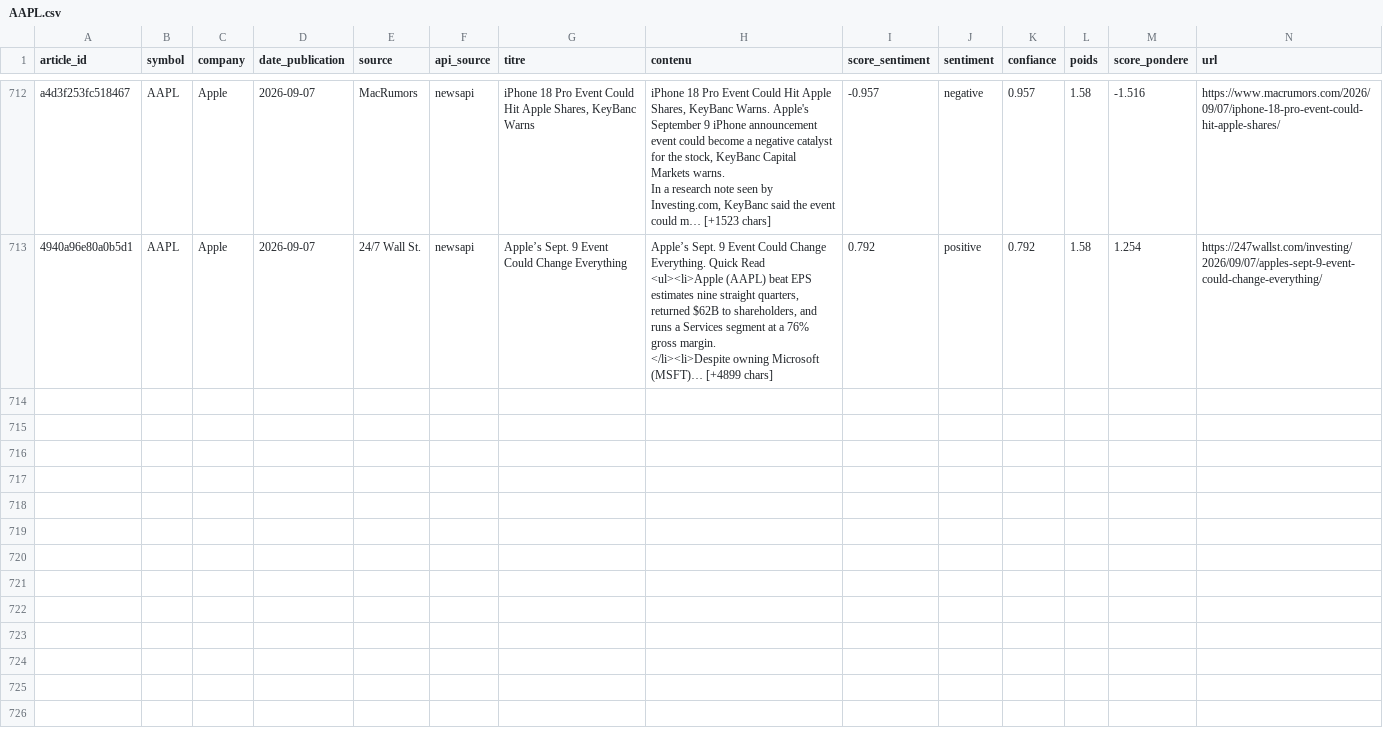
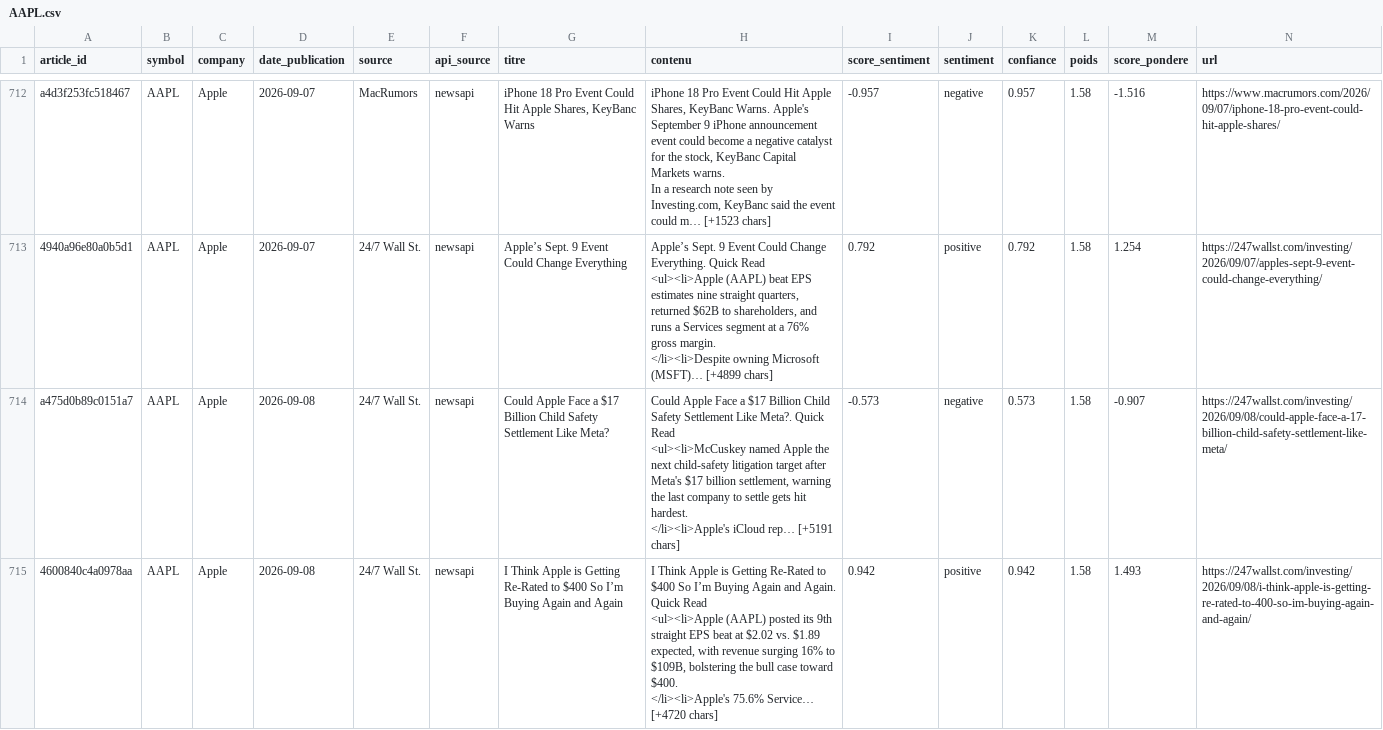
Before and after one commit to adam-hassen/stock-auto-update, a CSV file: data/articles_sentiment/AAPL.csv, drawn as a sheet; only a part is shown, gaps mark what is left out; rows hold the shown columns only; ↵ is a line break in a cell; the diff covers the shown part only; the diff names each change by its address in the sheet, - before the commit and + after, or states it on an @@ line.

```diff
--- a/data/articles_sentiment/AAPL.csv
+++ b/data/articles_sentiment/AAPL.csv
+row 714: a475d0b89c0151a7 | AAPL | Apple | 2026-09-08 | 24/7 Wall St. | newsapi | Could Apple Face a $17 Billion Child Safety Settlement Like Meta? | Could Apple Face a $17 Billion Child Safety Settlement Like Meta?. Quick Read ↵ <ul><li>McCuskey named Apple the next child-safety litigation target after Meta's $17 billion settlement, warning the last company to settle gets hit hardest. ↵ </li><li>Apple's iCloud rep… [+5191 chars] | -0.573 | negative | 0.573 | 1.58 | -0.907 | https://247wallst.com/investing/2026/09/08/could-apple-face-a-17-billion-child-safety-settlement-like-meta/
+row 715: 4600840c4a0978aa | AAPL | Apple | 2026-09-08 | 24/7 Wall St. | newsapi | I Think Apple is Getting Re-Rated to $400 So I’m Buying Again and Again | I Think Apple is Getting Re-Rated to $400 So I’m Buying Again and Again. Quick Read ↵ <ul><li>Apple (AAPL) posted its 9th straight EPS beat at $2.02 vs. $1.89 expected, with revenue surging 16% to $109B, bolstering the bull case toward $400. ↵ </li><li>Apple's 75.6% Service… [+4720 chars] | 0.942 | positive | 0.942 | 1.58 | 1.493 | https://247wallst.com/investing/2026/09/08/i-think-apple-is-getting-re-rated-to-400-so-im-buying-again-and-again/
```
Also changed, not shown: 1 added row elsewhere in this file, data/articles_sentiment/AMZN.csv, data/articles_sentiment/GOOGL.csv, 14 other files.
